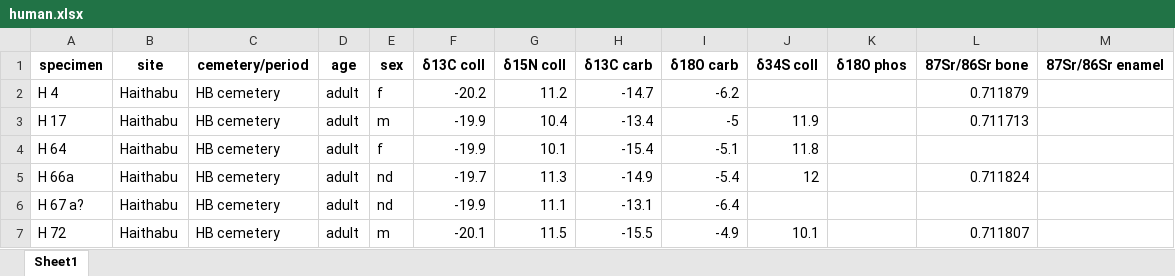
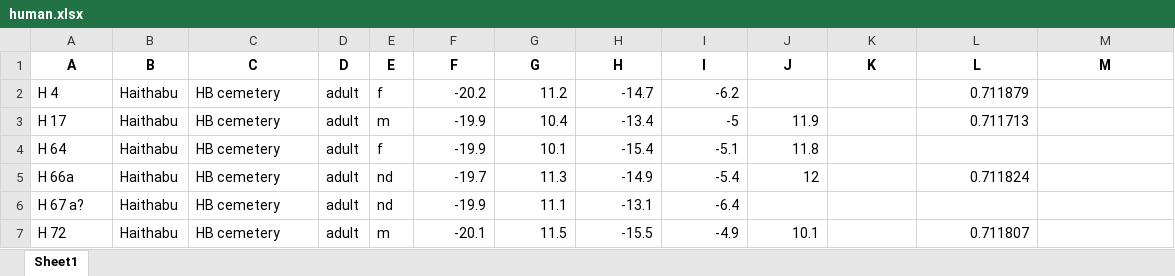
Before and after one commit to JawadSarfraz/Imputation-Missing-Isoptopic-Data, an Excel workbook: Data_Analysis_Project/human/Original_Data/human.xlsx, sheet Sheet1, drawn as a sheet; only a part is shown; values as stored, in another font and other column widths than the file's, no borders; removed rows and columns are numbered as before the commit, all else as after; the diff names each change by its address in the sheet, - before the commit and + after, or states it on an @@ line.

Commit message:
Modified Original DataSets

```diff
--- a/Data_Analysis_Project/human/Original_Data/human.xlsx (sheet Sheet1)
+++ b/Data_Analysis_Project/human/Original_Data/human.xlsx (sheet Sheet1)
-row 1: specimen | site | cemetery/period | age | sex | δ13C coll | δ15N coll | δ13C carb | δ18O carb | δ34S coll | δ18O phos | 87Sr/86Sr bone | 87Sr/86Sr enamel
+row 1: A | B | C | D | E | F | G | H | I | J | K | L | M
```
Also changed, not shown: Data_Analysis_Project/bird/Original_Data/bird.xlsx, Data_Analysis_Project/mammals (without humans)/Original_Data/mammals (without humans).xlsx, 7 other files.
